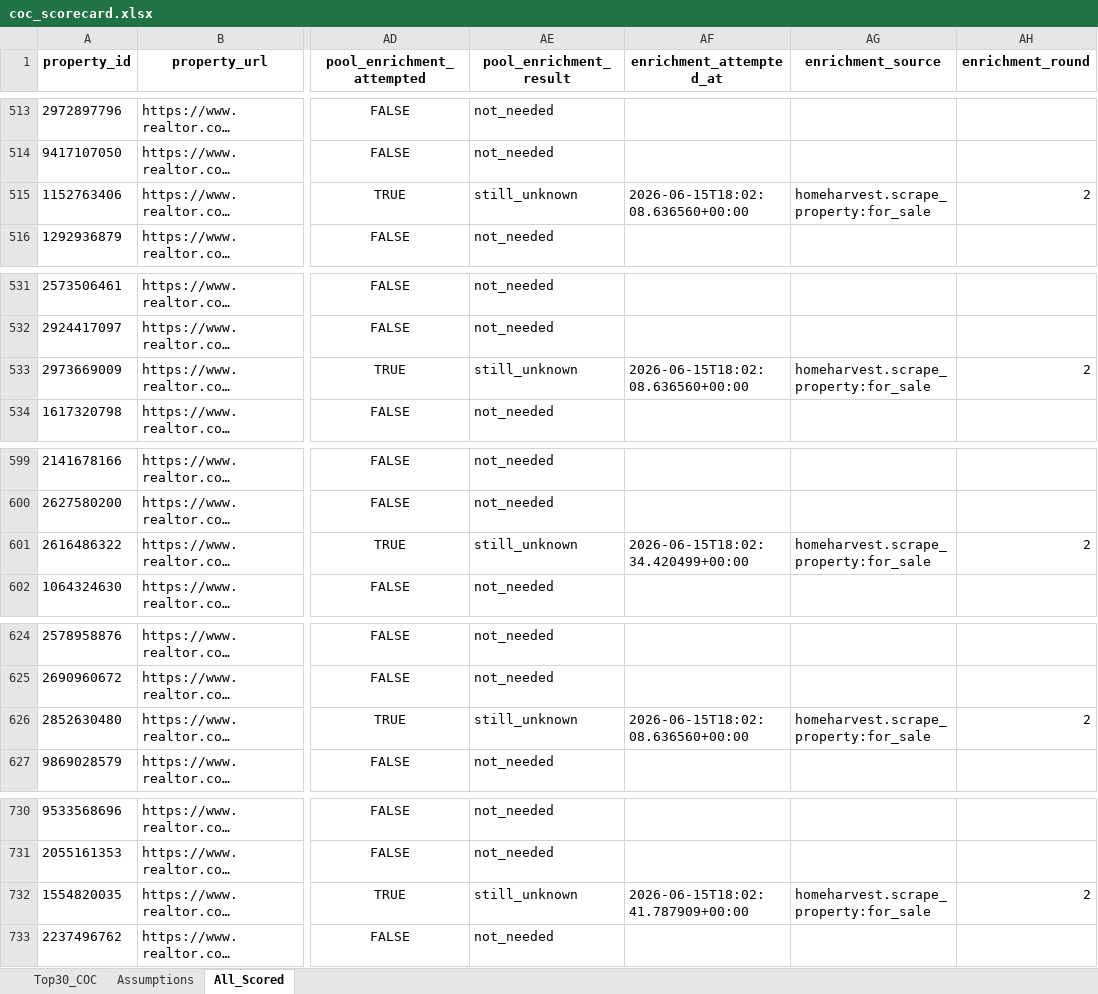
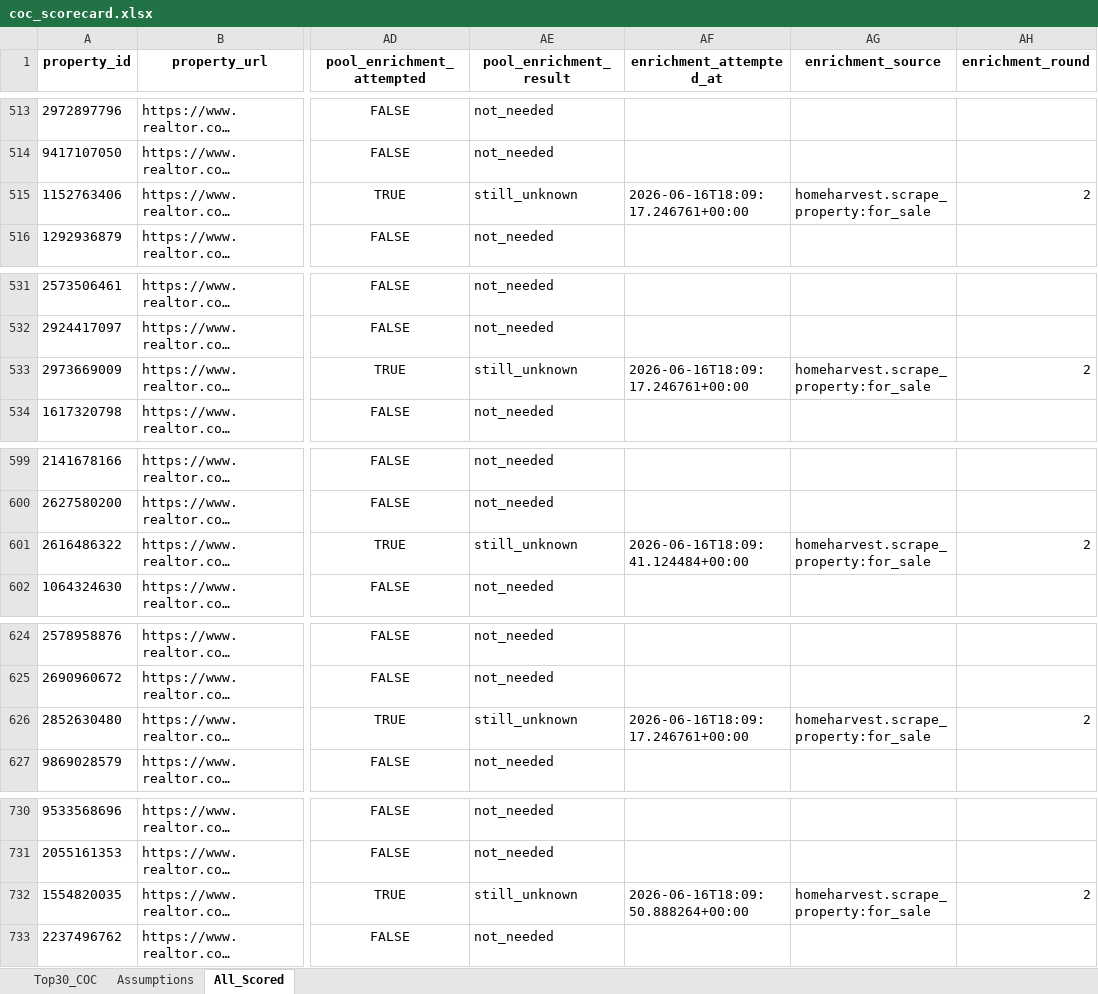
Before and after one commit to erichoonpark/HomeHarvest, an Excel workbook: examples/zips/coc_scorecard.xlsx, sheet All_Scored, drawn as a sheet; only a part is shown, gaps mark what is left out; long unchanged cells end in …; values as stored, in another font and other column widths than the file's, no borders; the diff covers the shown part only; the diff names each change by its address in the sheet, - before the commit and + after, or states it on an @@ line.

```diff
--- a/examples/zips/coc_scorecard.xlsx (sheet All_Scored)
+++ b/examples/zips/coc_scorecard.xlsx (sheet All_Scored)
-AF515 (enrichment_attempted_at): 2026-06-15T18:02:08.636560+00:00
+AF515 (enrichment_attempted_at): 2026-06-16T18:09:17.246761+00:00
-AF533 (enrichment_attempted_at): 2026-06-15T18:02:08.636560+00:00
+AF533 (enrichment_attempted_at): 2026-06-16T18:09:17.246761+00:00
-AF601 (enrichment_attempted_at): 2026-06-15T18:02:34.420499+00:00
+AF601 (enrichment_attempted_at): 2026-06-16T18:09:41.124484+00:00
-AF626 (enrichment_attempted_at): 2026-06-15T18:02:08.636560+00:00
+AF626 (enrichment_attempted_at): 2026-06-16T18:09:17.246761+00:00
-AF732 (enrichment_attempted_at): 2026-06-15T18:02:41.787909+00:00
+AF732 (enrichment_attempted_at): 2026-06-16T18:09:50.888264+00:00
```
Also changed, not shown: 13 edited cells elsewhere in this sheet, 5 other files.
